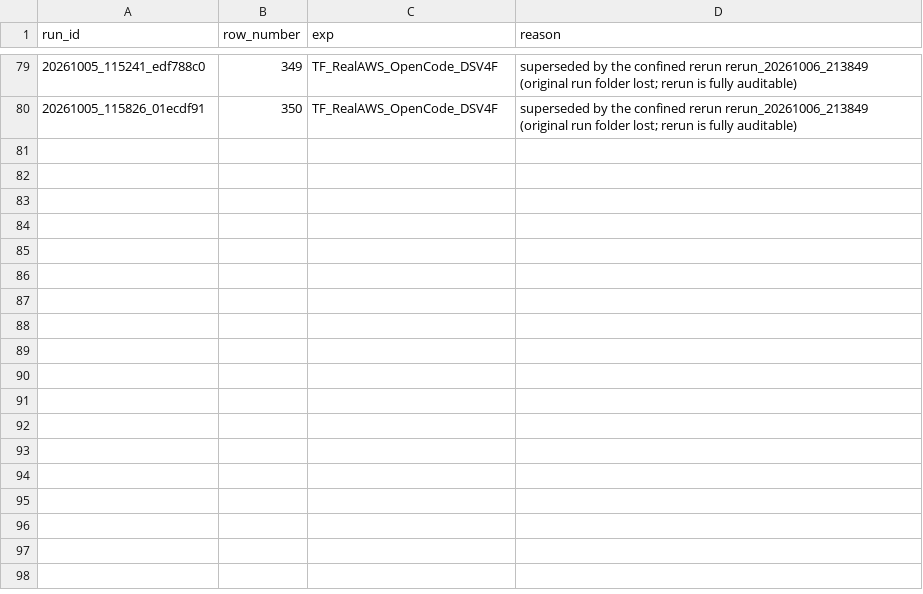
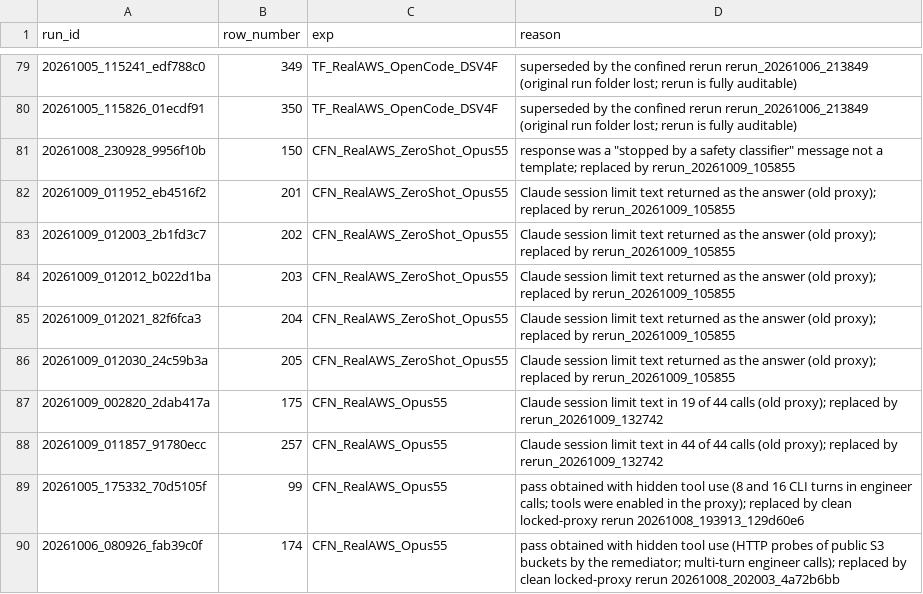
Before and after one commit to iksena/iac-god, a CSV file: scripts/superseded_runs.csv, drawn as a sheet; only a part is shown, gaps mark what is left out.

```diff
--- a/scripts/superseded_runs.csv
+++ b/scripts/superseded_runs.csv
@@ -80 +80,11 @@ run_id,row_number,exp,reason
 20261005_115826_01ecdf91,350,TF_RealAWS_OpenCode_DSV4F,superseded by the confined rerun rerun_20261006_213849 (original run folder lost; rerun is fully auditable)
+20261008_230928_9956f10b,150,CFN_RealAWS_ZeroShot_Opus55,response was a "stopped by a safety classifier" message not a template; replaced by rerun_20261009_105855
+20261009_011952_eb4516f2,201,CFN_RealAWS_ZeroShot_Opus55,Claude session limit text returned as the answer (old proxy); replaced by rerun_20261009_105855
+20261009_012003_2b1fd3c7,202,CFN_RealAWS_ZeroShot_Opus55,Claude session limit text returned as the answer (old proxy); replaced by rerun_20261009_105855
+20261009_012012_b022d1ba,203,CFN_RealAWS_ZeroShot_Opus55,Claude session limit text returned as the answer (old proxy); replaced by rerun_20261009_105855
+20261009_012021_82f6fca3,204,CFN_RealAWS_ZeroShot_Opus55,Claude session limit text returned as the answer (old proxy); replaced by rerun_20261009_105855
+20261009_012030_24c59b3a,205,CFN_RealAWS_ZeroShot_Opus55,Claude session limit text returned as the answer (old proxy); replaced by rerun_20261009_105855
+20261009_002820_2dab417a,175,CFN_RealAWS_Opus55,Claude session limit text in 19 of 44 calls (old proxy); replaced by rerun_20261009_132742
+20261009_011857_91780ecc,257,CFN_RealAWS_Opus55,Claude session limit text in 44 of 44 calls (old proxy); replaced by rerun_20261009_132742
+20261005_175332_70d5105f,99,CFN_RealAWS_Opus55,pass obtained with hidden tool use (8 and 16 CLI turns in engineer calls; tools were enabled in the proxy); replaced by clean locked-proxy rerun 20261008_193913_129d60e6
+20261006_080926_fab39c0f,174,CFN_RealAWS_Opus55,pass obtained with hidden tool use (HTTP probes of public S3 buckets by the remediator; multi-turn engineer calls); replaced by clean locked-proxy rerun 20261008_202003_4a72b6bb
```
Also changed, not shown: final_results/SUMMARY.csv, final_results/repair_loop_tables/A_passitr_iterations.csv, 38 other files.
